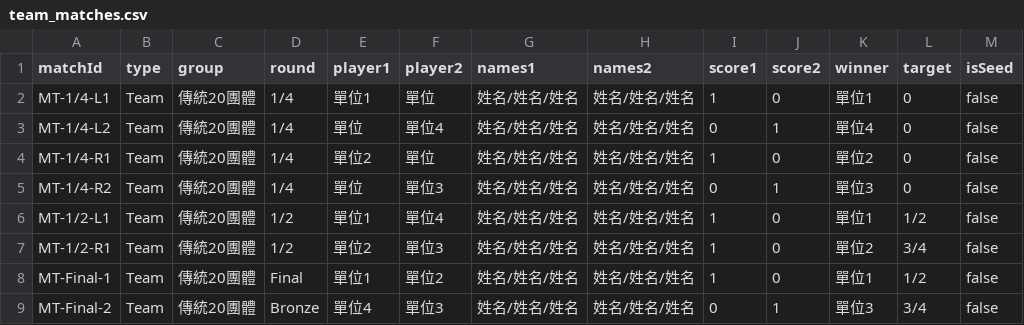
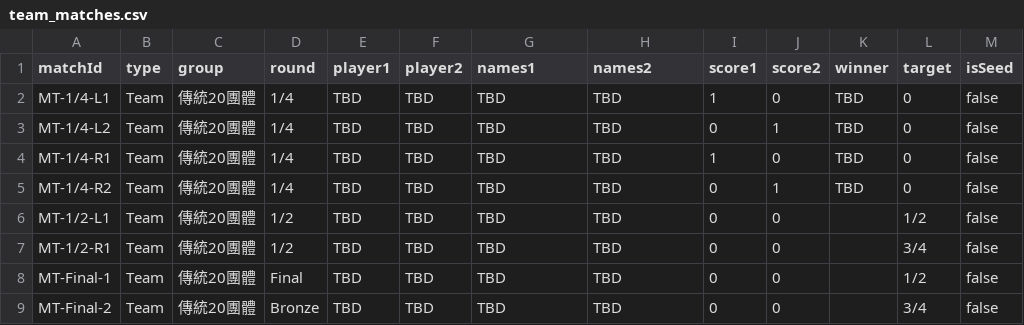
Before and after one commit to 687887s/archery_race, a CSV file: data/team_matches.csv, drawn as a sheet; only a part is shown; the diff covers the shown part only.

Commit message:
Data Update 2026-05-14T17:02:10.343Z

```diff
--- a/data/team_matches.csv
+++ b/data/team_matches.csv
@@ -1,9 +1,9 @@
 matchId,type,group,round,player1,player2,names1,names2,score1,score2,winner,target,isSeed
-MT-1/4-L1,Team,傳統20團體,1/4,單位1,單位,姓名/姓名/姓名,姓名/姓名/姓名,1,0,單位1,0,false
-MT-1/4-L2,Team,傳統20團體,1/4,單位,單位4,姓名/姓名/姓名,姓名/姓名/姓名,0,1,單位4,0,false
-MT-1/4-R1,Team,傳統20團體,1/4,單位2,單位,姓名/姓名/姓名,姓名/姓名/姓名,1,0,單位2,0,false
-MT-1/4-R2,Team,傳統20團體,1/4,單位,單位3,姓名/姓名/姓名,姓名/姓名/姓名,0,1,單位3,0,false
-MT-1/2-L1,Team,傳統20團體,1/2,單位1,單位4,姓名/姓名/姓名,姓名/姓名/姓名,1,0,單位1,1/2,false
-MT-1/2-R1,Team,傳統20團體,1/2,單位2,單位3,姓名/姓名/姓名,姓名/姓名/姓名,1,0,單位2,3/4,false
-MT-Final-1,Team,傳統20團體,Final,單位1,單位2,姓名/姓名/姓名,姓名/姓名/姓名,1,0,單位1,1/2,false
-MT-Final-2,Team,傳統20團體,Bronze,單位4,單位3,姓名/姓名/姓名,姓名/姓名/姓名,0,1,單位3,3/4,false
+MT-1/4-L1,Team,傳統20團體,1/4,TBD,TBD,TBD,TBD,1,0,TBD,0,false
+MT-1/4-L2,Team,傳統20團體,1/4,TBD,TBD,TBD,TBD,0,1,TBD,0,false
+MT-1/4-R1,Team,傳統20團體,1/4,TBD,TBD,TBD,TBD,1,0,TBD,0,false
+MT-1/4-R2,Team,傳統20團體,1/4,TBD,TBD,TBD,TBD,0,1,TBD,0,false
+MT-1/2-L1,Team,傳統20團體,1/2,TBD,TBD,TBD,TBD,0,0,,1/2,false
+MT-1/2-R1,Team,傳統20團體,1/2,TBD,TBD,TBD,TBD,0,0,,3/4,false
+MT-Final-1,Team,傳統20團體,Final,TBD,TBD,TBD,TBD,0,0,,1/2,false
+MT-Final-2,Team,傳統20團體,Bronze,TBD,TBD,TBD,TBD,0,0,,3/4,false
```
Also changed, not shown: 130 edited cells elsewhere in this file.
